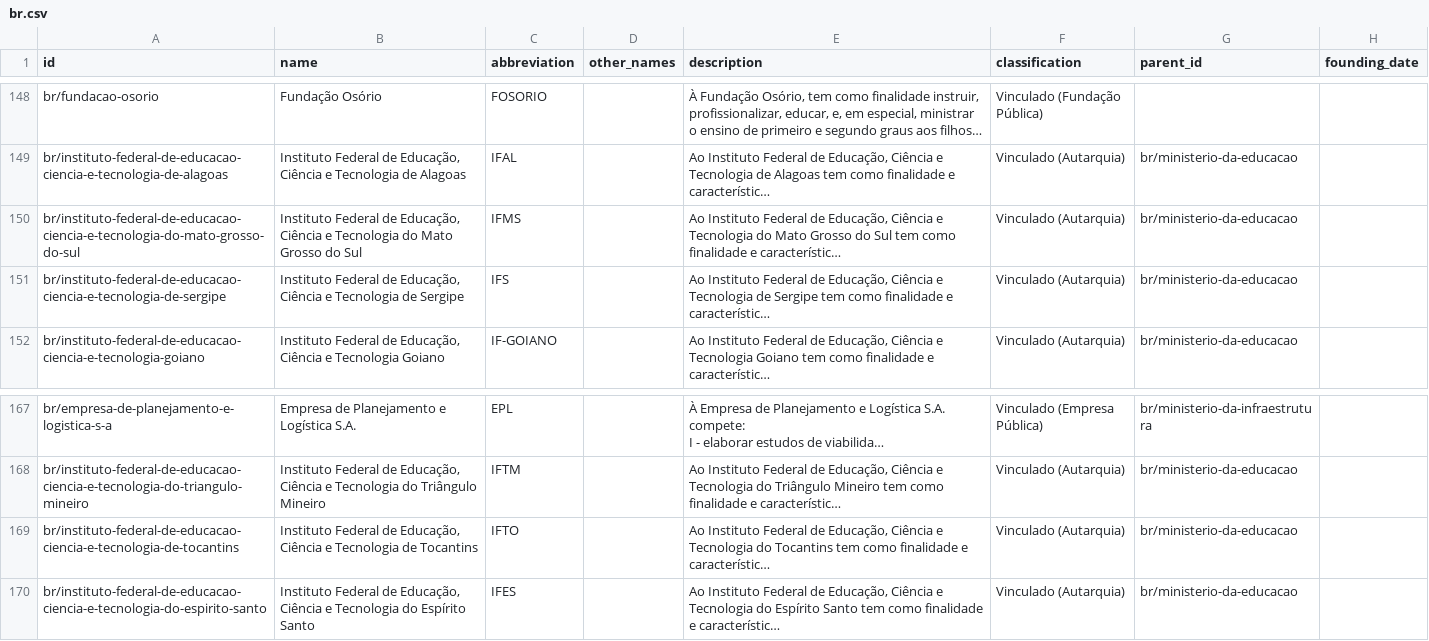
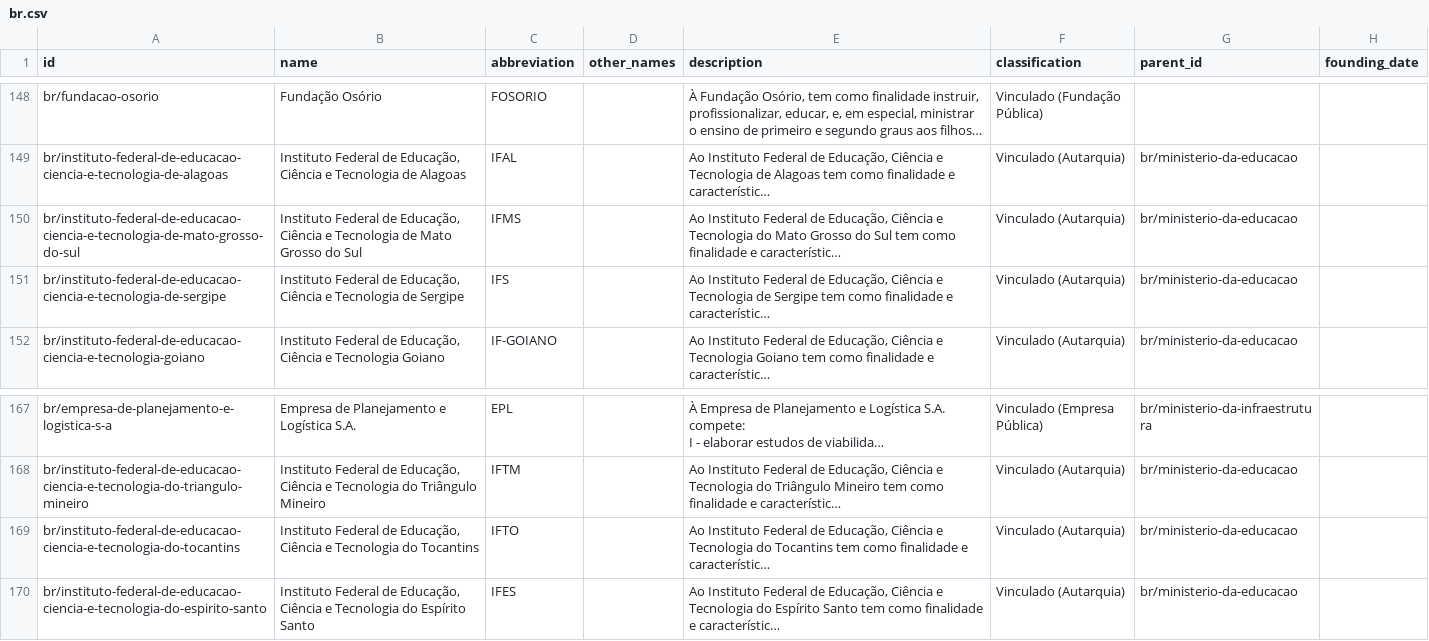
Before and after one commit to datasets/publicbodies, a CSV file: data/br.csv, drawn as a sheet; only a part is shown, gaps mark what is left out; long unchanged cells end in …; the diff names each change by its address in the sheet, - before the commit and + after, or states it on an @@ line.

```diff
--- a/data/br.csv
+++ b/data/br.csv
-A150 (id): br/instituto-federal-de-educacao-ciencia-e-tecnologia-do-mato-grosso-do-sul
+A150 (id): br/instituto-federal-de-educacao-ciencia-e-tecnologia-de-mato-grosso-do-sul
-B150 (name): …e Tecnologia do Mato Grosso…
+B150 (name): …e Tecnologia de Mato Grosso…
-A169 (id): br/instituto-federal-de-educacao-ciencia-e-tecnologia-de-tocantins
+A169 (id): br/instituto-federal-de-educacao-ciencia-e-tecnologia-do-tocantins
-B169 (name): …e Tecnologia de Tocantins
+B169 (name): …e Tecnologia do Tocantins
```
